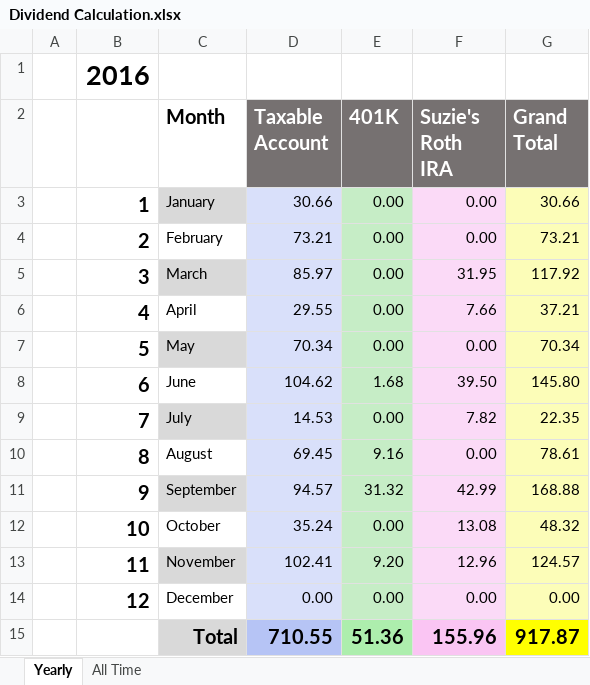
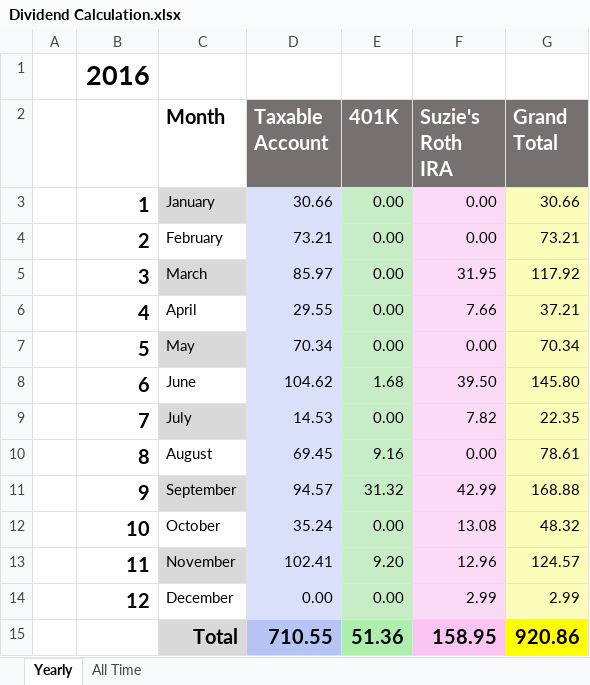
Before and after one commit to eplugplay/DividendLibertyCommercial, an Excel workbook: DividendLiberty/bin/Debug/Dividend Calculation.xlsx, sheet Yearly, drawn as a sheet; values as stored, in another font and other column widths than the file's, no borders; the diff names each change by its address in the sheet, - before the commit and + after, or states it on an @@ line.

Commit message:
updated suzie excel file.

```diff
--- a/DividendLiberty/bin/Debug/Dividend Calculation.xlsx (sheet Yearly)
+++ b/DividendLiberty/bin/Debug/Dividend Calculation.xlsx (sheet Yearly)
-F14 (Suzie's Roth IRA): 0.00
+F14 (Suzie's Roth IRA): 2.99
-G14 (Grand Total): 0.00
+G14 (Grand Total): 2.99
-F15 (Suzie's Roth IRA): 155.96
+F15 (Suzie's Roth IRA): 158.95
-G15 (Grand Total): 917.87
+G15 (Grand Total): 920.86
```
Also changed, not shown: sheet All Time, DividendLiberty/bin/Debug/Suzie's IRA.xlsx.
